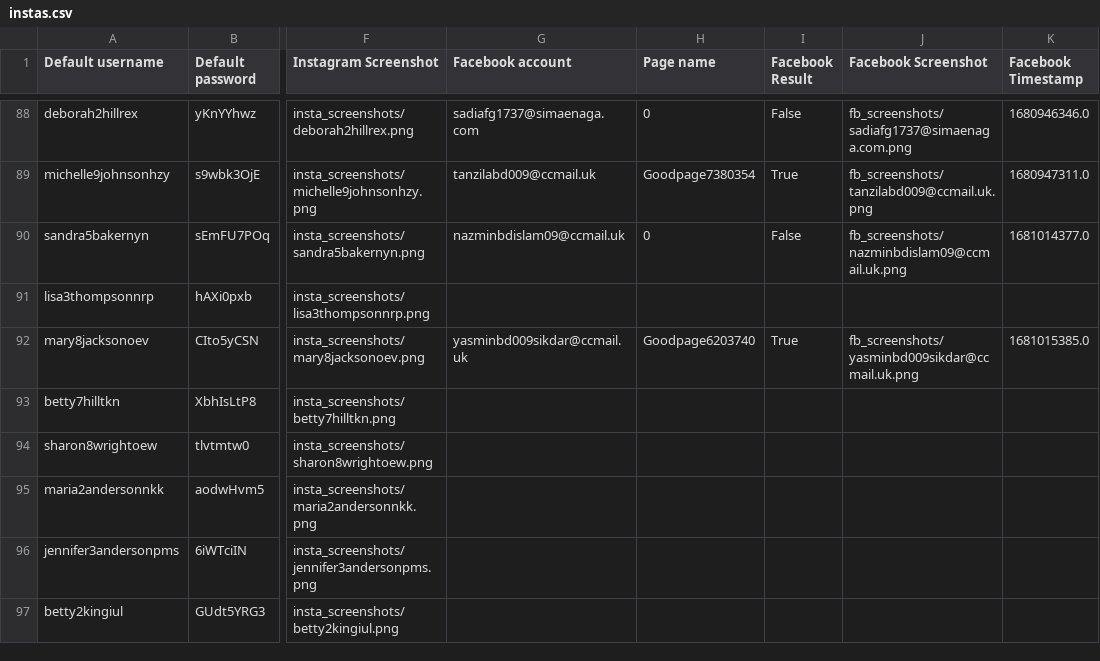
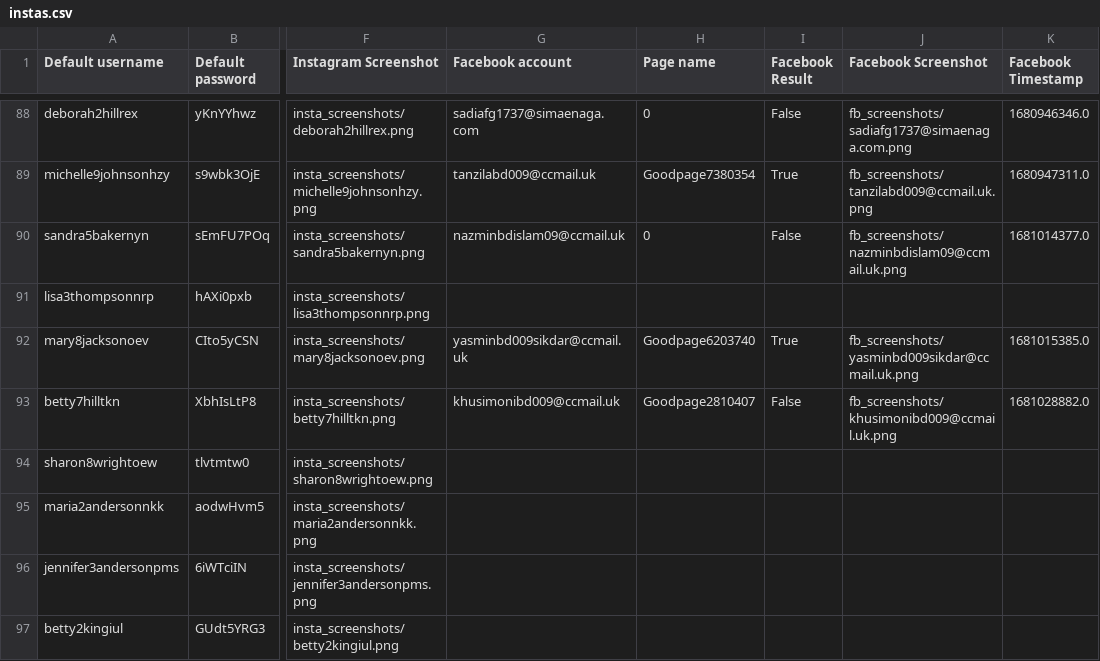
Before and after one commit to sammiphone6/Content_Arbitrage, a CSV file: account_adding/data/instas.csv, drawn as a sheet; only a part is shown, gaps mark what is left out; the diff names each change by its address in the sheet, - before the commit and + after, or states it on an @@ line.

```diff
--- a/account_adding/data/instas.csv
+++ b/account_adding/data/instas.csv
-G93 (Facebook account): (empty)
+G93 (Facebook account): khusimonibd009@ccmail.uk
-H93 (Page name): (empty)
+H93 (Page name): Goodpage2810407
-I93 (Facebook Result): (empty)
+I93 (Facebook Result): False
-J93 (Facebook Screenshot): (empty)
+J93 (Facebook Screenshot): fb_screenshots/khusimonibd009@ccmail.uk.png
-K93 (Facebook Timestamp): (empty)
+K93 (Facebook Timestamp): 1681028882.0
```
Also changed, not shown: 8 other files.
